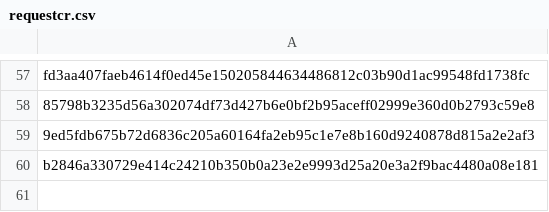
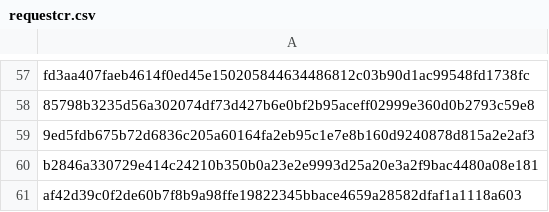
Before and after one commit to mabbsolute/tgs, a CSV file: requestcr.csv, drawn as a sheet; only a part is shown, gaps mark what is left out.

Commit message:
Update requestcr.csv

```diff
--- a/requestcr.csv
+++ b/requestcr.csv
@@ -60 +60,2 @@ fd3aa407faeb4614f0ed45e150205844634486812c03b90d1ac99548fd1738fc
 b2846a330729e414c24210b350b0a23e2e9993d25a20e3a2f9bac4480a08e181
+af42d39c0f2de60b7f8b9a98ffe19822345bbace4659a28582dfaf1a1118a603
```
